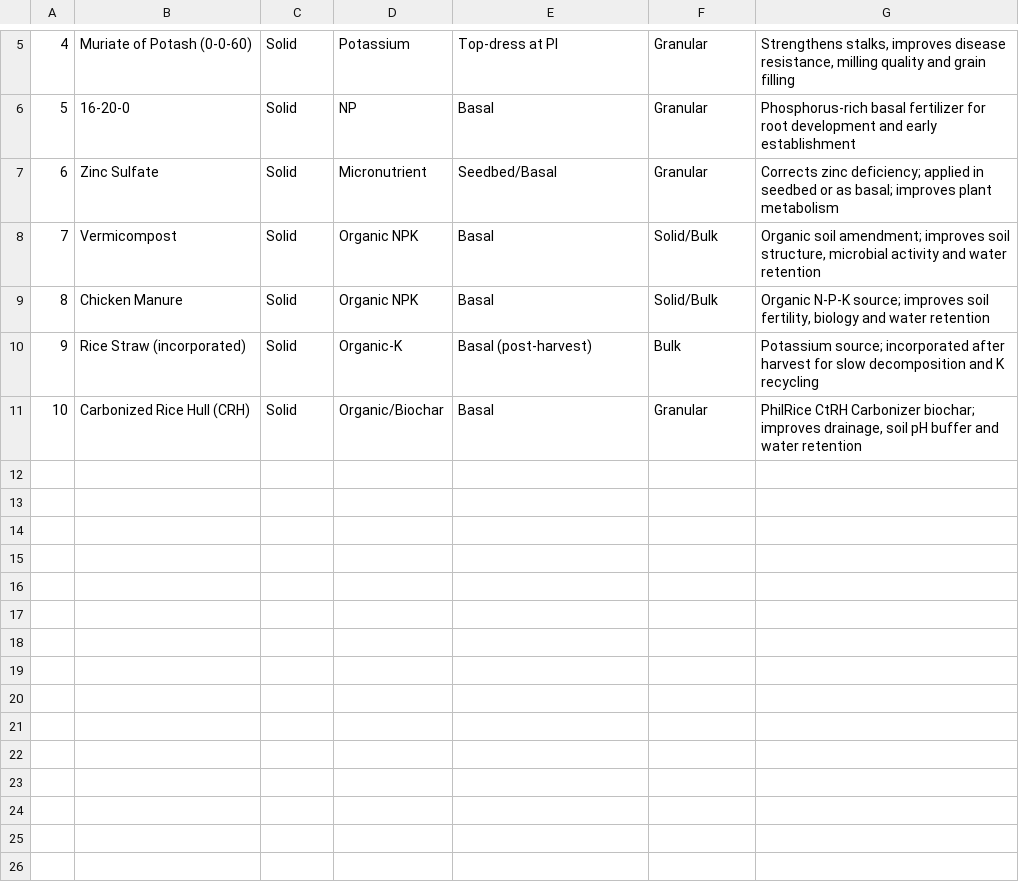
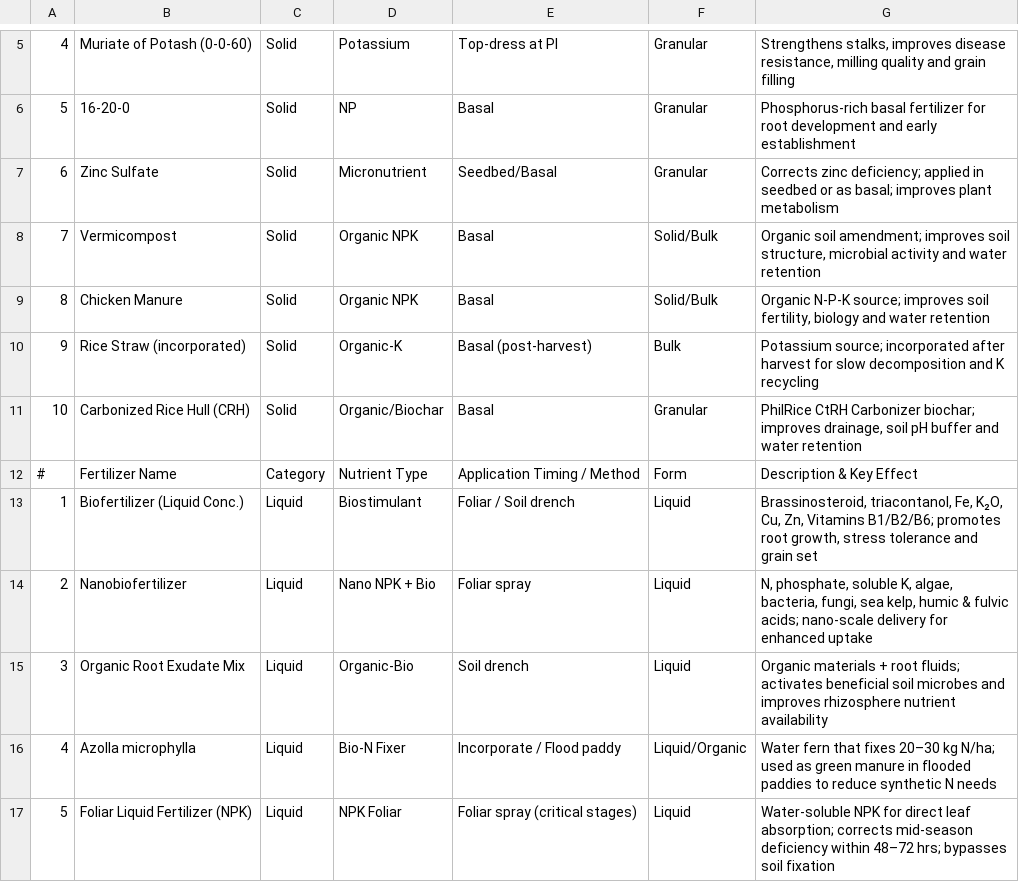
Before and after one commit to EricElevencione/Research_Project, a CSV file: src/docs/table - fertilizer catalog.csv, drawn as a sheet; only a part is shown, gaps mark what is left out; the diff names each change by its address in the sheet, - before the commit and + after, or states it on an @@ line.

```diff
--- a/src/docs/table - fertilizer catalog.csv
+++ b/src/docs/table - fertilizer catalog.csv
+row 12: # | Fertilizer Name | Category | Nutrient Type | Application Timing / Method | Form | Description & Key Effect
+row 13: 1 | Biofertilizer (Liquid Conc.) | Liquid | Biostimulant | Foliar / Soil drench | Liquid | Brassinosteroid, triacontanol, Fe, K₂O, Cu, Zn, Vitamins B1/B2/B6; promotes root growth, stress tolerance and grain set
+row 14: 2 | Nanobiofertilizer | Liquid | Nano NPK + Bio | Foliar spray | Liquid | N, phosphate, soluble K, algae, bacteria, fungi, sea kelp, humic & fulvic acids; nano-scale delivery for enhanced uptake
+row 15: 3 | Organic Root Exudate Mix | Liquid | Organic-Bio | Soil drench | Liquid | Organic materials + root fluids; activates beneficial soil microbes and improves rhizosphere nutrient availability
+row 16: 4 | Azolla microphylla | Liquid | Bio-N Fixer | Incorporate / Flood paddy | Liquid/Organic | Water fern that fixes 20–30 kg N/ha; used as green manure in flooded paddies to reduce synthetic N needs
+row 17: 5 | Foliar Liquid Fertilizer (NPK) | Liquid | NPK Foliar | Foliar spray (critical stages) | Liquid | Water-soluble NPK for direct leaf absorption; corrects mid-season deficiency within 48–72 hrs; bypasses soil fixation
```
Also changed, not shown: src/docs/table - mestiso 20 effect.csv, 21 other files.
